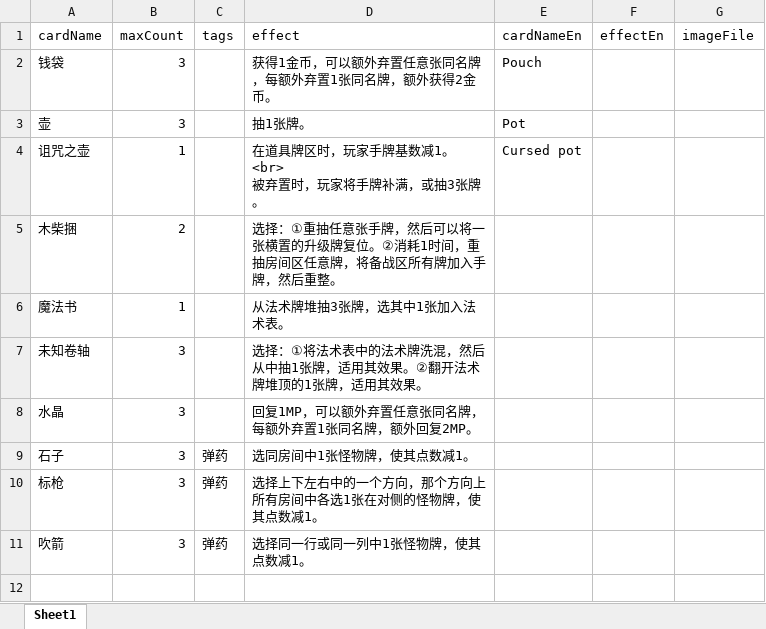
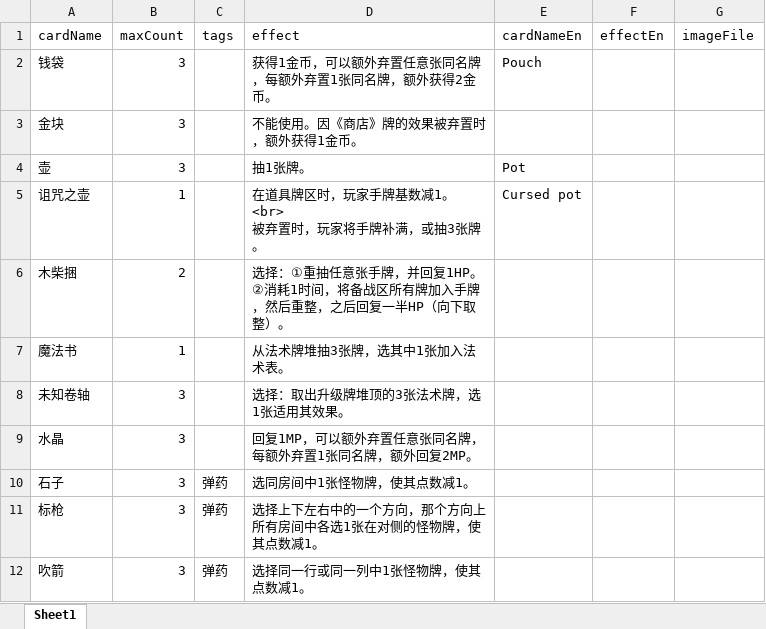
Before and after one commit to TinglePan/DungeonCrawlDeckMasterTTS, an Excel workbook: sheet/ItemCardData.xlsx, sheet Sheet1, drawn as a sheet; values as stored, in another font and other column widths than the file's, no borders; addresses are those after the commit; the diff names each change by its address in the sheet, - before the commit and + after, or states it on an @@ line.

```diff
--- a/sheet/ItemCardData.xlsx (sheet Sheet1)
+++ b/sheet/ItemCardData.xlsx (sheet Sheet1)
+row 3: 金块 | 3 |  | 不能使用。因《商店》牌的效果被弃置时，额外获得1金币。
-D6 (effect): …张手牌，然后可以将一张横置的升级牌复位。②消耗1时间，重抽房间区任意牌，将备战区所有牌加入手牌，然后重整。
+D6 (effect): …张手牌，并回复1HP。②消耗1时间，将备战区所有牌加入手牌，然后重整，之后回复一半HP（向下取整）。
-D8 (effect): 选择：①将法术表中的法术牌洗混，然后从中抽1张牌，适用其效果。②翻开法术牌堆顶的1张牌，适用其效果。
+D8 (effect): 选择：取出升级牌堆顶的3张法术牌，选1张适用其效果。
```
Also changed, not shown: sheet/EventCardData.xlsx, sheet/MonsterCardData.xlsx, 5 other files.
